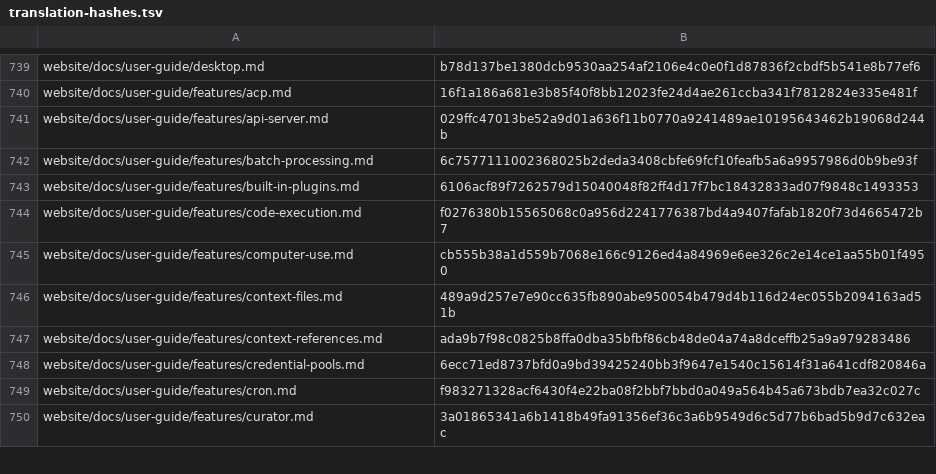
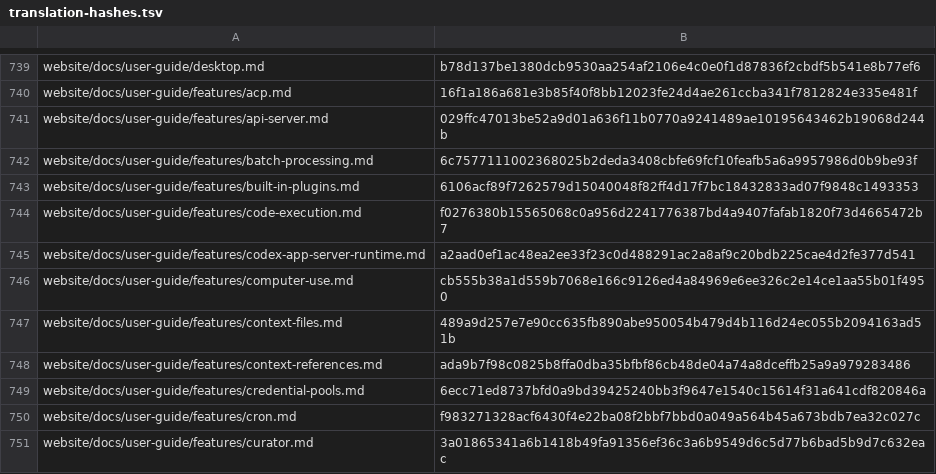
Before and after one commit to RyderFreeman4Logos/hermes-agent-docs-i18n, a TSV file: state/translation-hashes.tsv, drawn as a sheet; only a part is shown, gaps mark what is left out; the diff names each change by its address in the sheet, - before the commit and + after, or states it on an @@ line.

Commit message:
docs: translate codex-app-server-runtime.md
Translated Hermes Agent source document:

website/docs/user-guide/features/codex-app-server-runtime.md

```diff
--- a/state/translation-hashes.tsv
+++ b/state/translation-hashes.tsv
+row 745: website/docs/user-guide/features/codex-app-server-runtime.md | a2aad0ef1ac48ea2ee33f23c0d488291ac2a8af9c20bdb225cae4d2fe377d541
```
Also changed, not shown: 3 other files.
